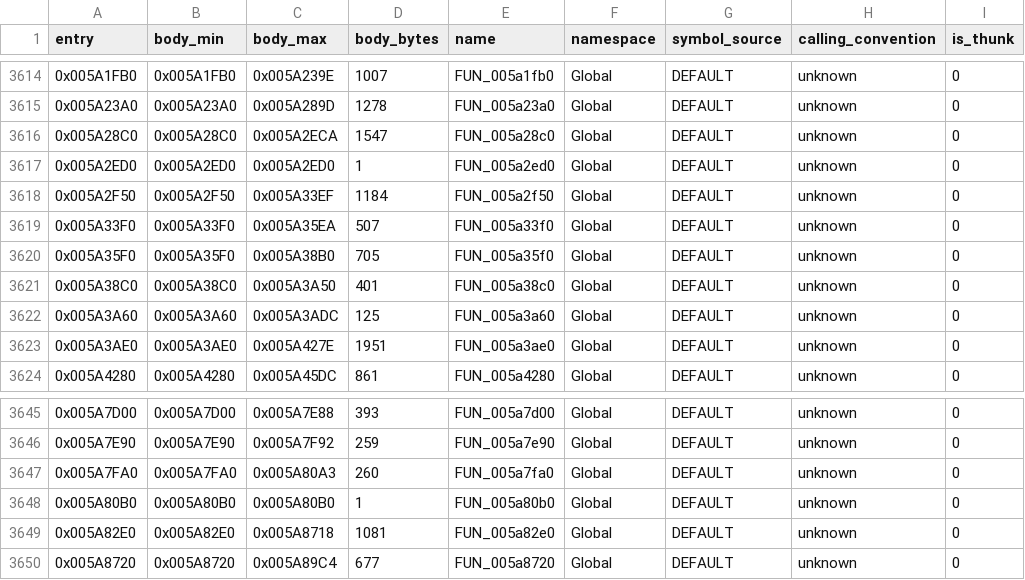
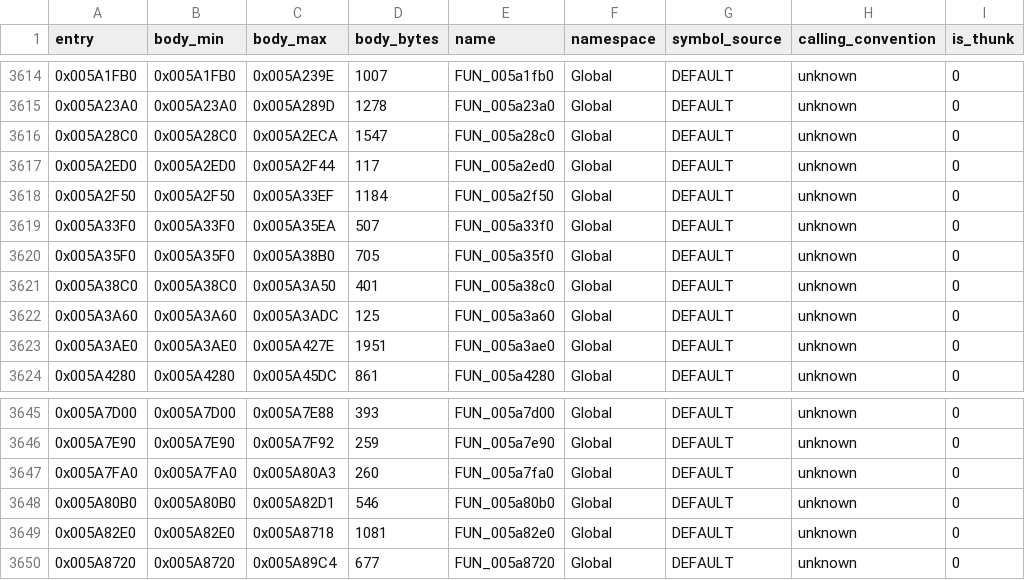
Before and after one commit to PlumBlossomMaid/ra2-reverse-AI, a TSV file: memory/data/callgraph/functions.tsv, drawn as a sheet; only a part is shown, gaps mark what is left out; the diff covers the shown part only; the diff names each change by its address in the sheet, - before the commit and + after, or states it on an @@ line.

Commit message:
fix(callgraph): dead-code 收尾——0x5A6C10 虚表槽裁决 0x9C（文档 0x27 系笔误）+ [0xA8ED2C] 生命周期端点实锤（init 0x4E76E0/dtor 0x4E7720，79 处=77 读+2 写）+ 0x5A7250 余段全段闭合（四角菱形谓词 + cell 谓词链 + 双出口）+ functions.tsv 11 条 body_bytes=1 回修为实测长度（0x58BE20:126/0x58C320:142/0x58C4A0:231/0x58C5A0:259/0x59D480:137/0x5A1190:210/0x5A2ED0:117/0x5A4AE0:117/0x5A4FA0:117/0x5A5AE0:107/0x5A80B0:546）+ 风格统一（0X->0x、去末尾空行）

```diff
--- a/memory/data/callgraph/functions.tsv
+++ b/memory/data/callgraph/functions.tsv
-C3617 (body_max): 0x005A2ED0
+C3617 (body_max): 0x005A2F44
-D3617 (body_bytes): 1
+D3617 (body_bytes): 117
-C3648 (body_max): 0x005A80B0
+C3648 (body_max): 0x005A82D1
-D3648 (body_bytes): 1
+D3648 (body_bytes): 546
```
Also changed, not shown: 18 edited cells elsewhere in this file, 1 other file.
